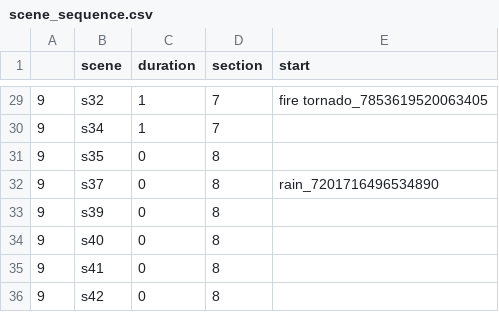
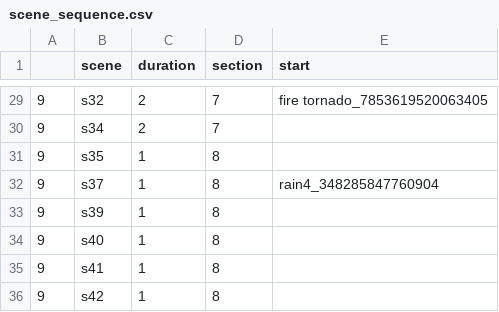
Before and after one commit to aspitarl/AI-Art, a CSV file: song_meta/emit/scene_sequence.csv, drawn as a sheet; only a part is shown, gaps mark what is left out; the diff covers the shown part only.

Commit message:
add one to emit, new standard for duration

```diff
--- a/song_meta/emit/scene_sequence.csv
+++ b/song_meta/emit/scene_sequence.csv
@@ -29,8 +29,8 @@
-9,s32,1,7,fire tornado_7853619520063405,,
-9,s34,1,7,,,
-9,s35,0,8,,,
-9,s37,0,8,rain_7201716496534890,,
-9,s39,0,8,,,
-9,s40,0,8,,,
-9,s41,0,8,,,
-9,s42,0,8,,,
+9,s32,2,7,fire tornado_7853619520063405,,
+9,s34,2,7,,,
+9,s35,1,8,,,
+9,s37,1,8,rain4_348285847760904,,
+9,s39,1,8,,,
+9,s40,1,8,,,
+9,s41,1,8,,,
+9,s42,1,8,,,
```
Also changed, not shown: 27 edited cells elsewhere in this file.
